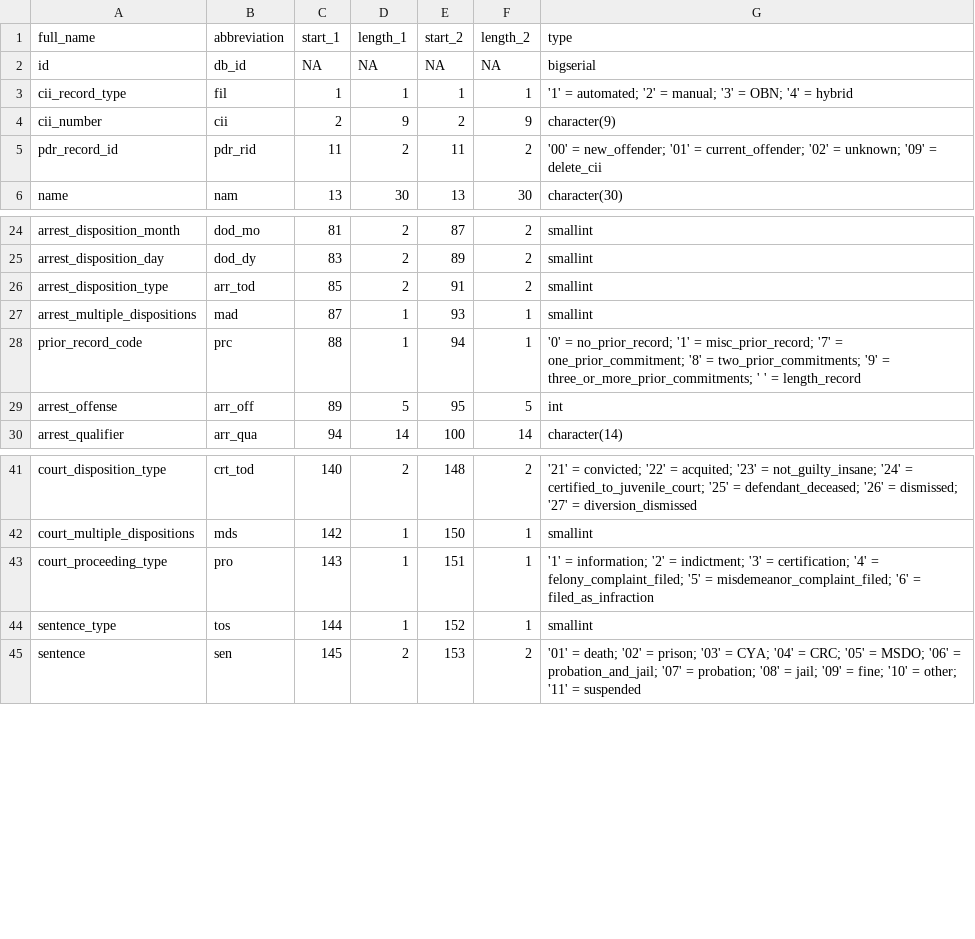
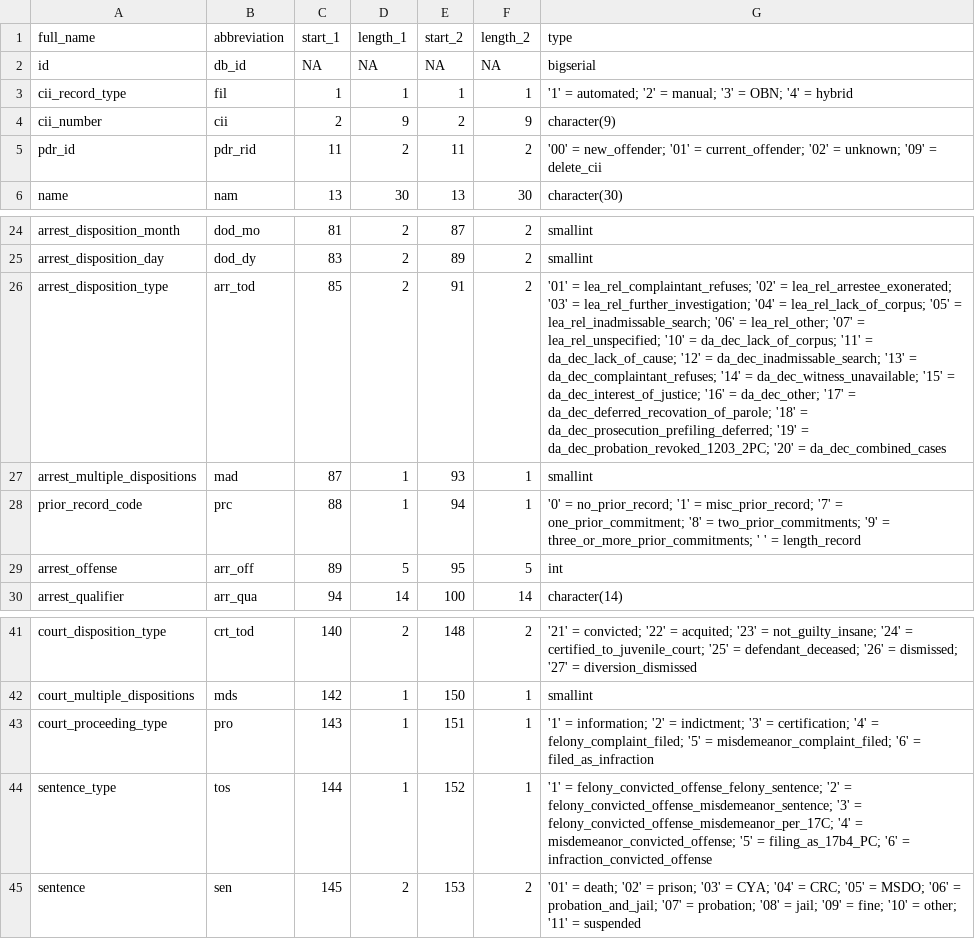
Before and after one commit to vdorie/dojr, a CSV file: import/obts/tableDef.csv, drawn as a sheet; only a part is shown, gaps mark what is left out; the diff names each change by its address in the sheet, - before the commit and + after, or states it on an @@ line.

```diff
--- a/import/obts/tableDef.csv
+++ b/import/obts/tableDef.csv
-A5 (full_name): pdr_record_id
+A5 (full_name): pdr_id
-G26 (type): smallint
+G26 (type): '01' = lea_rel_complaintant_refuses; '02' = lea_rel_arrestee_exonerated; '03' = lea_rel_further_investigation; '04' = lea_rel_lack_of_corpus; '05' = lea_rel_inadmissable_search; '06' = lea_rel_other; '07' = lea_rel_unspecified; '10' = da_dec_lack_of_corpus; '11' = da_dec_lack_of_cause; '12' = da_dec_inadmissable_search; '13' = da_dec_complaintant_refuses; '14' = da_dec_witness_unavailable; '15' = da_dec_interest_of_justice; '16' = da_dec_other; '17' = da_dec_deferred_recovation_of_parole; '18' = da_dec_prosecution_prefiling_deferred; '19' = da_dec_probation_revoked_1203_2PC; '20' = da_dec_combined_cases
-G44 (type): smallint
+G44 (type): '1' = felony_convicted_offense_felony_sentence; '2' = felony_convicted_offense_misdemeanor_sentence; '3' = felony_convicted_offense_misdemeanor_per_17C; '4' = misdemeanor_convicted_offense; '5' = filing_as_17b4_PC; '6' = infraction_convicted_offense
```
Also changed, not shown: inventory/obts/obts_variables.csv, 4 other files.
